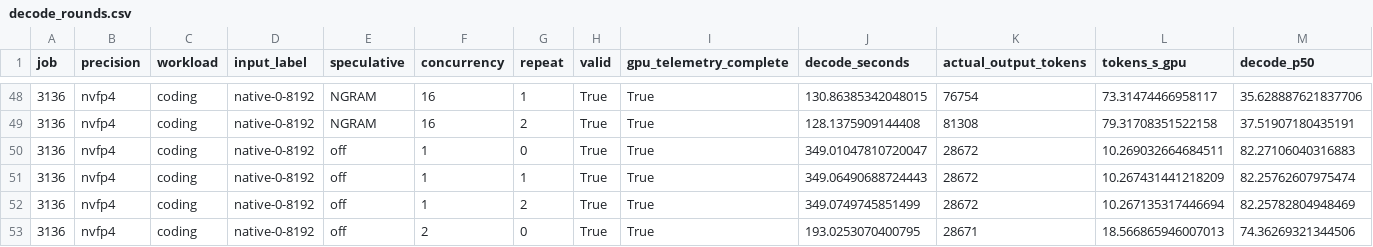
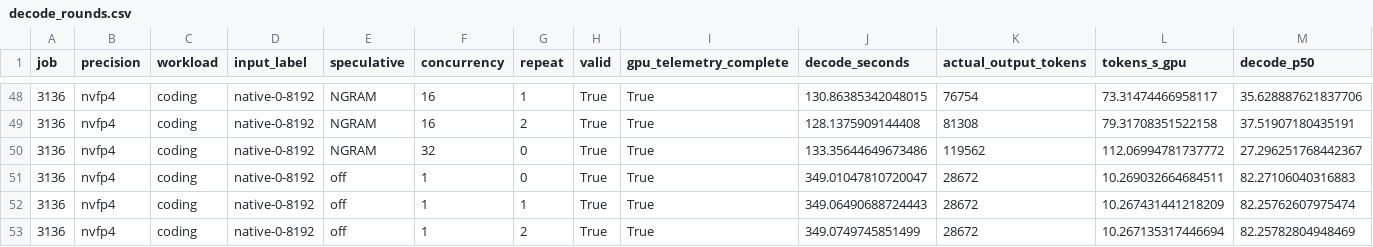
Before and after one commit to zhiyuanhubj/agent-benchmark-evals-20261019, a CSV file: evidence/muse_decode_perf_20261029/decode_rounds.csv, drawn as a sheet; only a part is shown, gaps mark what is left out; the shorter side is filled out with more unchanged rows; rows hold the shown columns only; the diff names each change by its address in the sheet, - before the commit and + after, or states it on an @@ line.

Commit message:
Update independent Muse decode-only measurement progress

```diff
--- a/evidence/muse_decode_perf_20261029/decode_rounds.csv
+++ b/evidence/muse_decode_perf_20261029/decode_rounds.csv
+row 50: 3136 | nvfp4 | coding | native-0-8192 | NGRAM | 32 | 0 | True | True | 133.35644649673486 | 119562 | 112.06994781737772 | 27.296251768442367
```
Also changed, not shown: evidence/muse_decode_perf_20261029/decode_matrix.csv, 14 other files.
